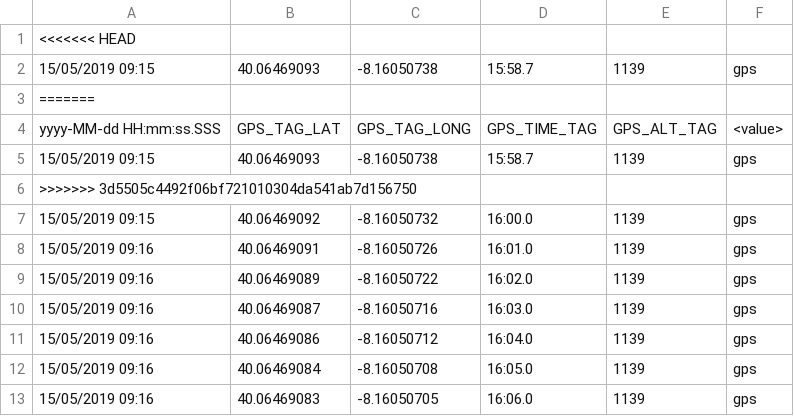
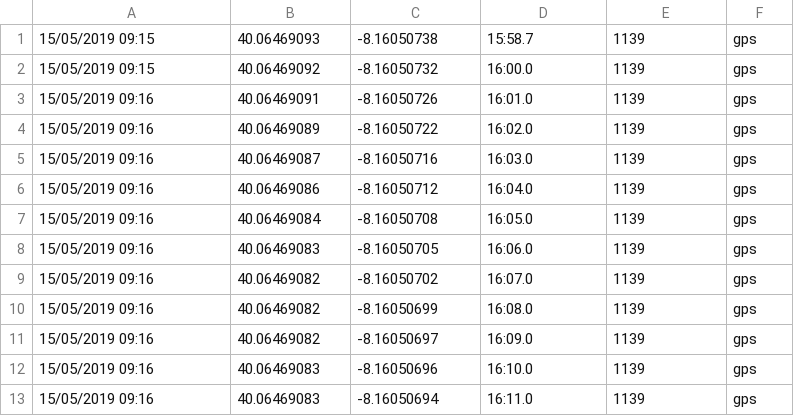
Before and after one commit to AlexMLourenco/FireFightersTracker, a CSV file: data-layer/dataset/a2_gps.csv, drawn as a sheet; only a part is shown; the shorter side is filled out with more unchanged rows; the diff names each change by its address in the sheet, - before the commit and + after, or states it on an @@ line.

```diff
--- a/data-layer/dataset/a2_gps.csv
+++ b/data-layer/dataset/a2_gps.csv
-row 1: <<<<<<< HEAD
-row 3: =======
-row 4: yyyy-MM-dd HH:mm:ss.SSS | GPS_TAG_LAT | GPS_TAG_LONG | GPS_TIME_TAG | GPS_ALT_TAG | <value>
-row 5: 15/05/2019 09:15 | 40.06469093 | -8.16050738 | 15:58.7 | 1139 | gps
-row 6: >>>>>>> 3d5505c4492f06bf721010304da541ab7d156750
```
Also changed, not shown: data-layer/dataset/a1_env.csv, data-layer/dataset/a1_gps.csv, 4 other files.
